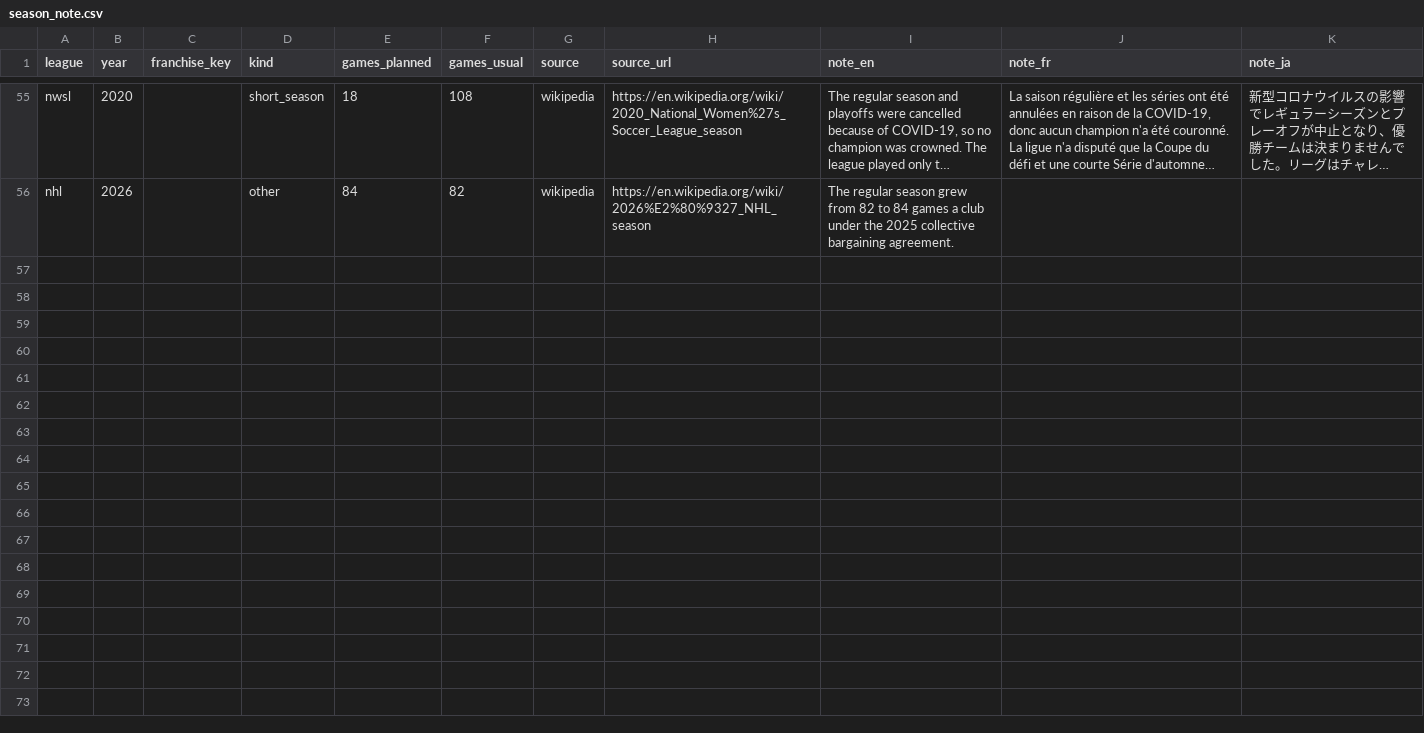
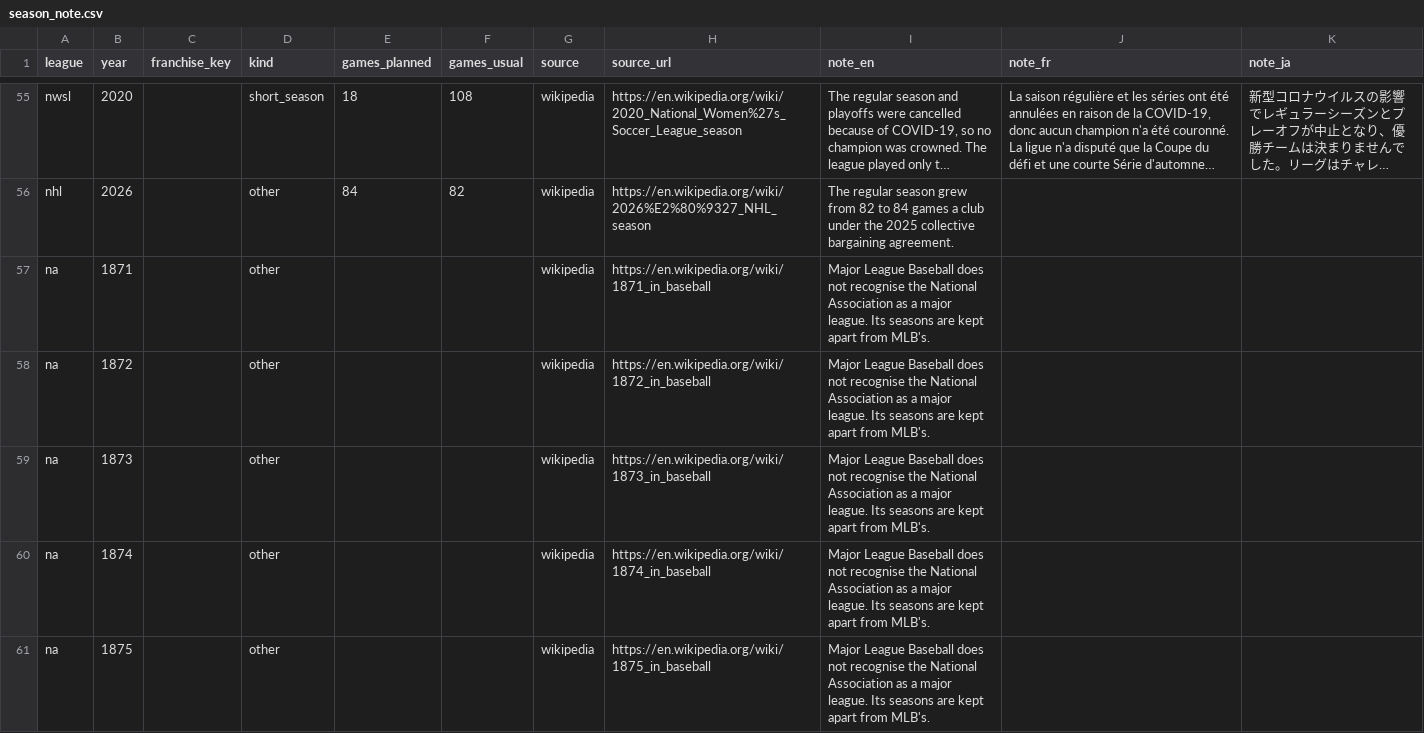
Before and after one commit to spxis/spx-stats, a CSV file: db/seed/season_note.csv, drawn as a sheet; only a part is shown, gaps mark what is left out; long unchanged cells end in …; the diff covers the shown part only; the diff names each change by its address in the sheet, - before the commit and + after, or states it on an @@ line.

Commit message:
feat(db): baseball family leagues and club folds

```diff
--- a/db/seed/season_note.csv
+++ b/db/seed/season_note.csv
+row 57: na | 1871 |  | other |  |  | wikipedia | https://en.wikipedia.org/wiki/1871_in_baseball | Major League Baseball does not recognise the National Association as a major league. Its seasons are kept apart from MLB's.
+row 58: na | 1872 |  | other |  |  | wikipedia | https://en.wikipedia.org/wiki/1872_in_baseball | Major League Baseball does not recognise the National Association as a major league. Its seasons are kept apart from MLB's.
+row 59: na | 1873 |  | other |  |  | wikipedia | https://en.wikipedia.org/wiki/1873_in_baseball | Major League Baseball does not recognise the National Association as a major league. Its seasons are kept apart from MLB's.
+row 60: na | 1874 |  | other |  |  | wikipedia | https://en.wikipedia.org/wiki/1874_in_baseball | Major League Baseball does not recognise the National Association as a major league. Its seasons are kept apart from MLB's.
+row 61: na | 1875 |  | other |  |  | wikipedia | https://en.wikipedia.org/wiki/1875_in_baseball | Major League Baseball does not recognise the National Association as a major league. Its seasons are kept apart from MLB's.
```
Also changed, not shown: 5 added rows elsewhere in this file, db/seed/mlb_pre1903_champion.csv, 25 other files.
